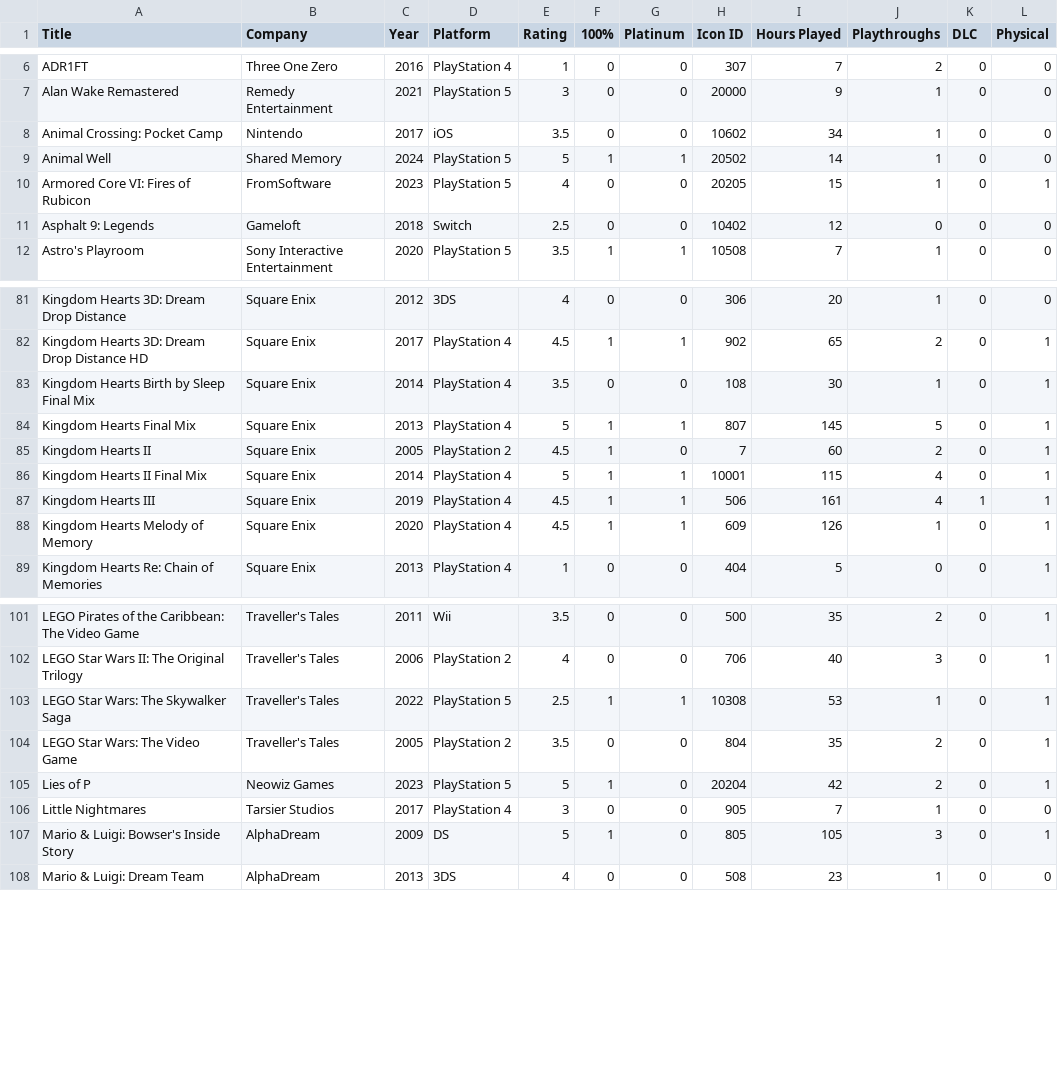
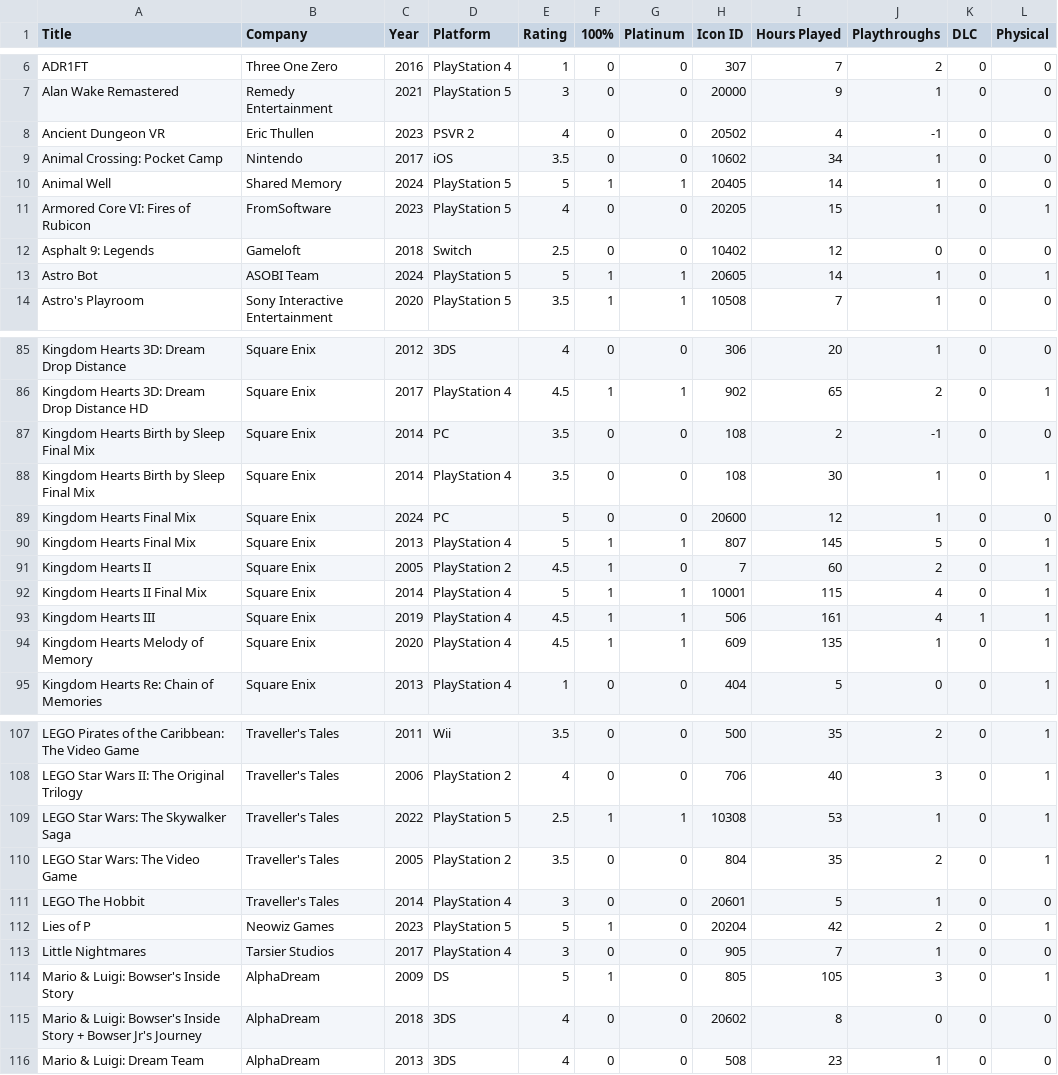
Before and after one commit to egartley/records, a CSV file: games/games.csv, drawn as a sheet; only a part is shown, gaps mark what is left out; the diff covers the shown part only.

```diff
--- a/games/games.csv
+++ b/games/games.csv
@@ -7,6 +7,8 @@ ADR1FT,Three One Zero,2016,PlayStation 4,1,0,0,307,7,2,0,0
 Alan Wake Remastered,Remedy Entertainment,2021,PlayStation 5,3,0,0,20000,9,1,0,0
+Ancient Dungeon VR,Eric Thullen,2023,PSVR 2,4,0,0,20502,4,-1,0,0
 Animal Crossing: Pocket Camp,Nintendo,2017,iOS,3.5,0,0,10602,34,1,0,0
-Animal Well,Shared Memory,2024,PlayStation 5,5,1,1,20502,14,1,0,0
+Animal Well,Shared Memory,2024,PlayStation 5,5,1,1,20405,14,1,0,0
 Armored Core VI: Fires of Rubicon,FromSoftware,2023,PlayStation 5,4,0,0,20205,15,1,0,1
 Asphalt 9: Legends,Gameloft,2018,Switch,2.5,0,0,10402,12,0,0,0
+Astro Bot,ASOBI Team,2024,PlayStation 5,5,1,1,20605,14,1,0,1
 Astro's Playroom,Sony Interactive Entertainment,2020,PlayStation 5,3.5,1,1,10508,7,1,0,0
@@ -82,3 +86,5 @@ Kingdom Hearts 3D: Dream Drop Distance,Square Enix,2012,3DS,4,0,0,306,20,1,0,0
 Kingdom Hearts 3D: Dream Drop Distance HD,Square Enix,2017,PlayStation 4,4.5,1,1,902,65,2,0,1
+Kingdom Hearts Birth by Sleep Final Mix,Square Enix,2014,PC,3.5,0,0,108,2,-1,0,0
 Kingdom Hearts Birth by Sleep Final Mix,Square Enix,2014,PlayStation 4,3.5,0,0,108,30,1,0,1
+Kingdom Hearts Final Mix,Square Enix,2024,PC,5,0,0,20600,12,1,0,0
 Kingdom Hearts Final Mix,Square Enix,2013,PlayStation 4,5,1,1,807,145,5,0,1
@@ -87,3 +93,3 @@ Kingdom Hearts II Final Mix,Square Enix,2014,PlayStation 4,5,1,1,10001,115,4,0,1
 Kingdom Hearts III,Square Enix,2019,PlayStation 4,4.5,1,1,506,161,4,1,1
-Kingdom Hearts Melody of Memory,Square Enix,2020,PlayStation 4,4.5,1,1,609,126,1,0,1
+Kingdom Hearts Melody of Memory,Square Enix,2020,PlayStation 4,4.5,1,1,609,135,1,0,1
 Kingdom Hearts Re: Chain of Memories,Square Enix,2013,PlayStation 4,1,0,0,404,5,0,0,1
@@ -104,2 +110,3 @@ LEGO Star Wars: The Skywalker Saga,Traveller's Tales,2022,PlayStation 5,2.5,1,1,
 LEGO Star Wars: The Video Game,Traveller's Tales,2005,PlayStation 2,3.5,0,0,804,35,2,0,1
+LEGO The Hobbit,Traveller's Tales,2014,PlayStation 4,3,0,0,20601,5,1,0,0
 Lies of P,Neowiz Games,2023,PlayStation 5,5,1,0,20204,42,2,0,1
@@ -107,2 +114,3 @@ Little Nightmares,Tarsier Studios,2017,PlayStation 4,3,0,0,905,7,1,0,0
 Mario & Luigi: Bowser's Inside Story,AlphaDream,2009,DS,5,1,0,805,105,3,0,1
+Mario & Luigi: Bowser's Inside Story + Bowser Jr's Journey,AlphaDream,2018,3DS,4,0,0,20602,8,0,0,0
 Mario & Luigi: Dream Team,AlphaDream,2013,3DS,4,0,0,508,23,1,0,0
```
Also changed, not shown: 7 added rows, 5 moved rows and 8 edited cells elsewhere in this file.
